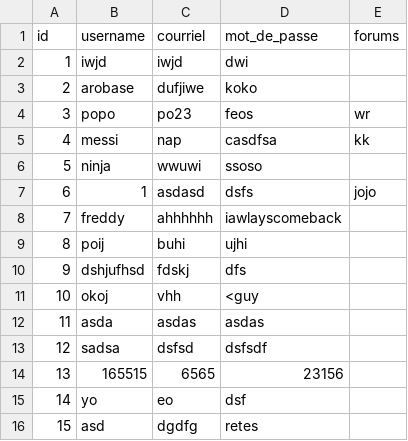
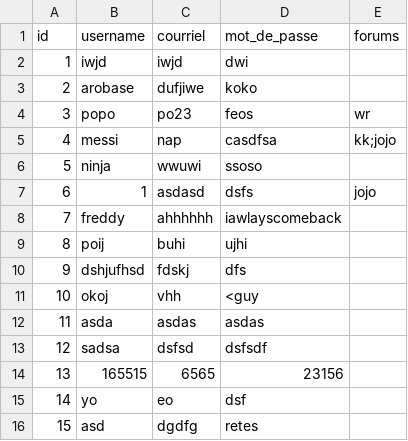
Before and after one commit to dark-arobase/PyForum_Travail-Pratique-2, a CSV file: data/utilisateur.csv, drawn as a sheet.

Commit message:
corection coerente rejondre_forum.CSV

```diff
--- a/data/utilisateur.csv
+++ b/data/utilisateur.csv
@@ -4,3 +4,3 @@ id,username,courriel,mot_de_passe,forums
 3,popo,po23,feos,wr
-4,messi,nap,casdfsa,kk
+4,messi,nap,casdfsa,kk;jojo
 5,ninja,wwuwi,ssoso,
```
Also changed, not shown: 1 other file.
